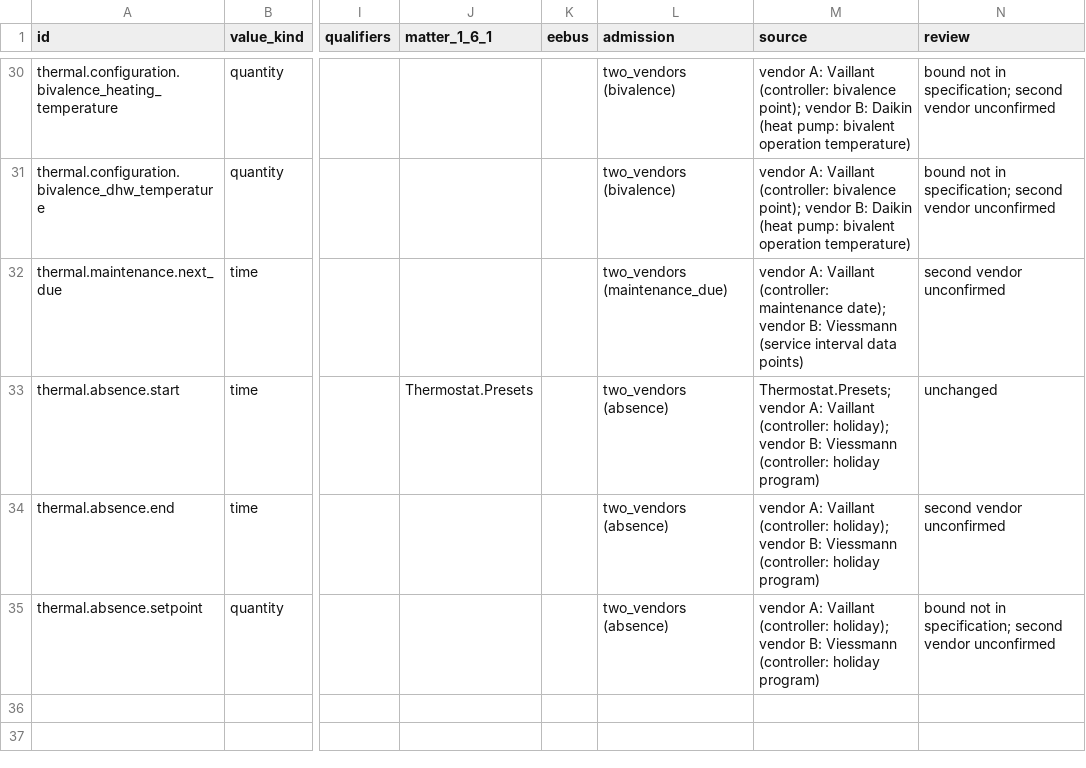
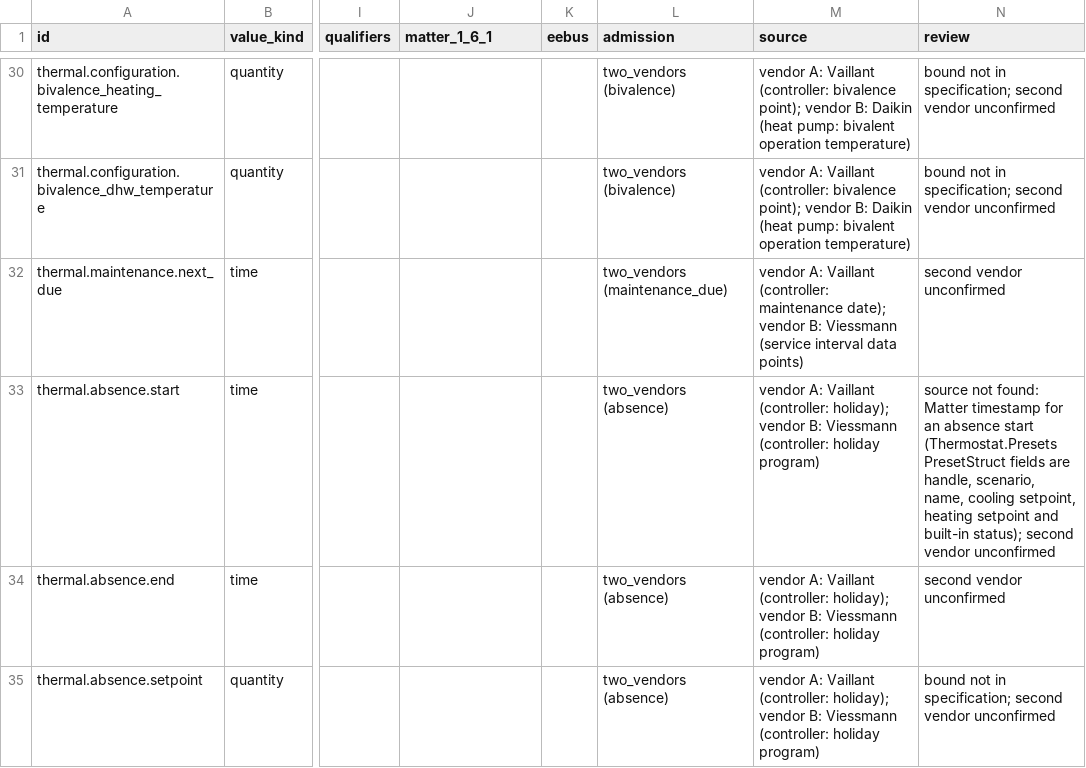
Before and after one commit to Project-Helianthus/helianthus-docs-semantic, a TSV file: acceptance/catalog-inputs/hvac/pe09-fields.tsv, drawn as a sheet; only a part is shown, gaps mark what is left out; the diff names each change by its address in the sheet, - before the commit and + after, or states it on an @@ line.

```diff
--- a/acceptance/catalog-inputs/hvac/pe09-fields.tsv
+++ b/acceptance/catalog-inputs/hvac/pe09-fields.tsv
-J33 (matter_1_6_1): Thermostat.Presets
+J33 (matter_1_6_1): (empty)
-M33 (source): Thermostat.Presets; vendor A:…
+M33 (source): vendor A:…
-N33 (review): unchanged
+N33 (review): source not found: Matter timestamp for an absence start (Thermostat.Presets PresetStruct fields are handle, scenario, name, cooling setpoint, heating setpoint and built-in status); second vendor unconfirmed
```
Also changed, not shown: acceptance/catalog-inputs/hvac/pe05-fields.tsv, acceptance/catalog-inputs/hvac/pe11-operations.tsv, 1 other file.
